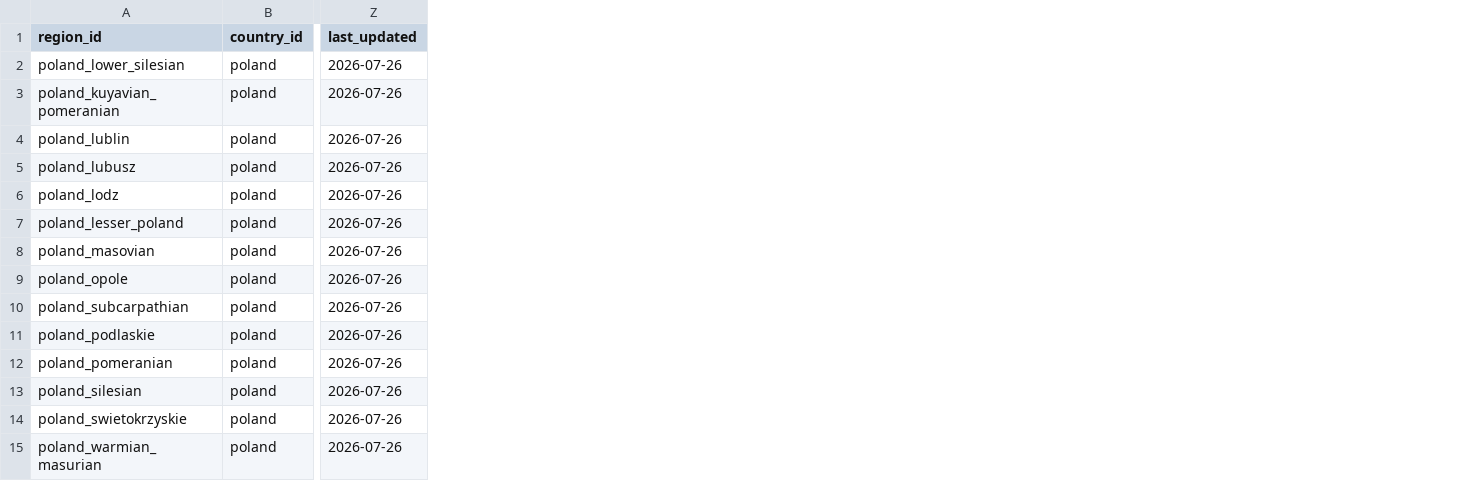
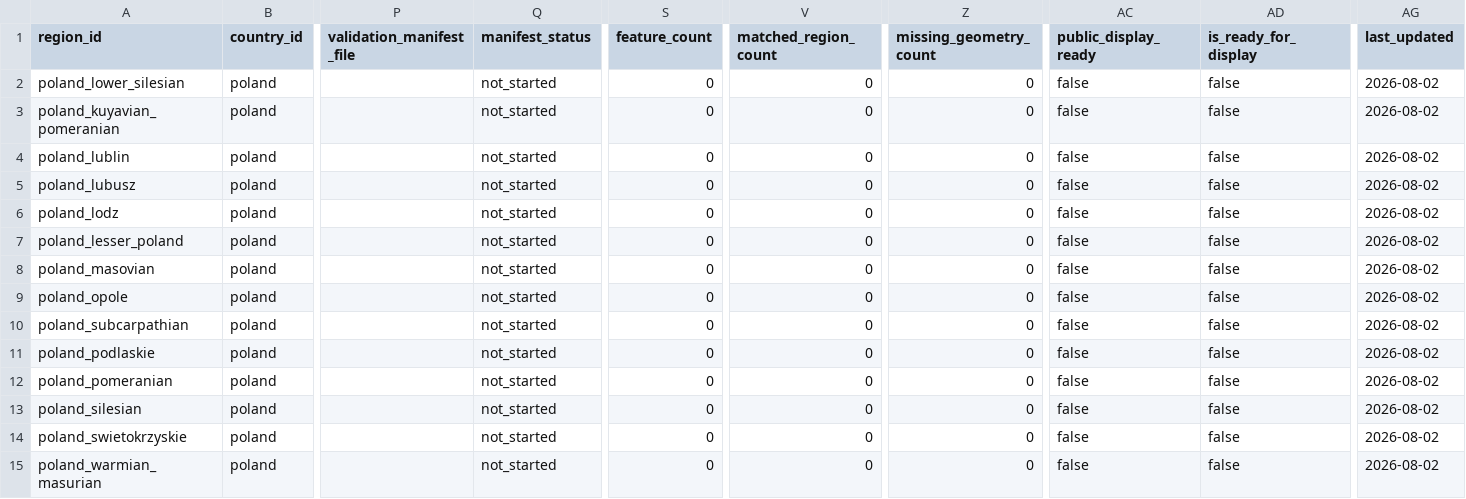
Before and after one commit to hui-sallai/central-europe-political-atlas, a CSV file: public/research-data/regions.csv, drawn as a sheet; only a part is shown, gaps mark what is left out; addresses are those after the commit; the diff covers the shown part only; the diff names each change by its address in the sheet, - before the commit and + after, or states it on an @@ line.

Commit message:
feat: add Hungary NUTS3 validation manifest

```diff
--- a/public/research-data/regions.csv
+++ b/public/research-data/regions.csv
+column P (validation_manifest_file), empty
+column Q (manifest_status), rows 2-15: all not_started
+column S (feature_count), rows 2-15: all 0
+column V (matched_region_count), rows 2-15: all 0
+column Z (missing_geometry_count), rows 2-15: all 0
+column AC (public_display_ready), rows 2-15: all false
+column AD (is_ready_for_display), rows 2-15: all false
-AG2:AG15 (last_updated): 2026-07-26
+AG2:AG15 (last_updated): 2026-08-02
```
Also changed, not shown: 70 edited cells elsewhere in this file, public/research-data/map_layers.csv, public/research-data/methodology_rules.csv, 22 other files.
